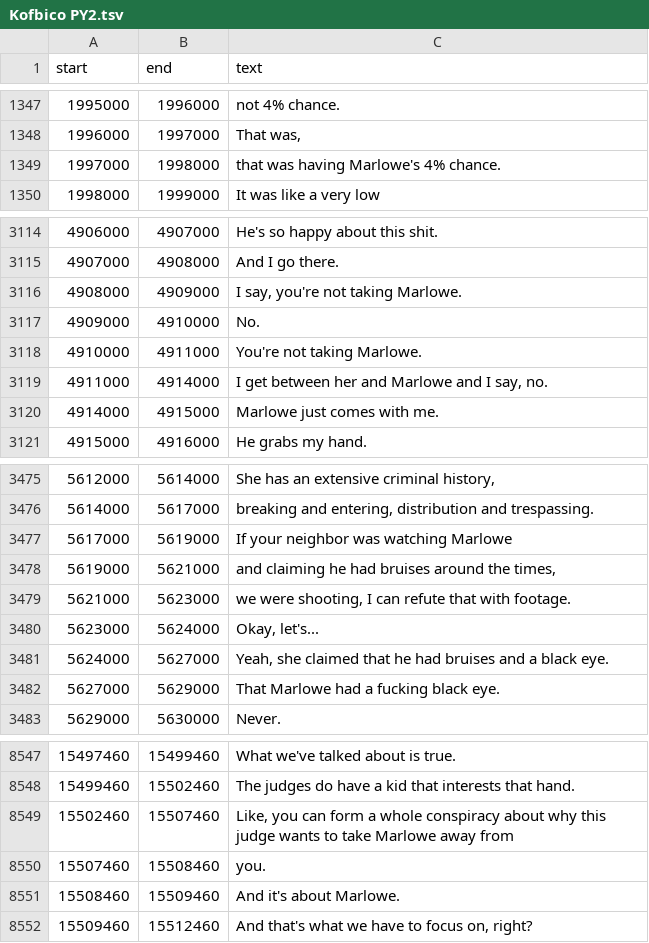
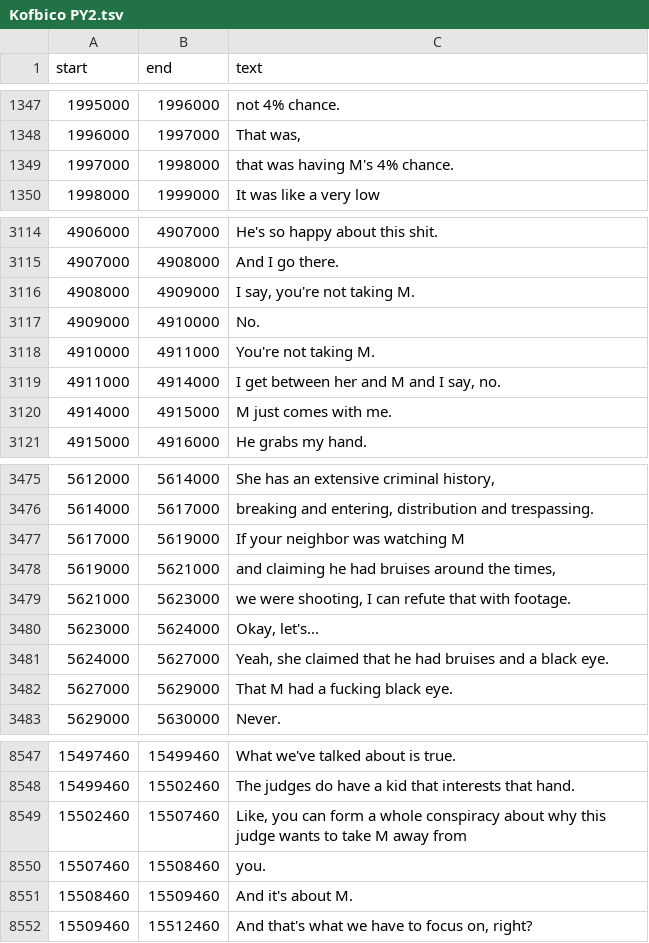
Before and after one commit to EmmaBest/Val-Broeksmit-audio, a TSV file: raw transcripts/FBI/Kofbico PY2 raw/Kofbico PY2.tsv, drawn as a sheet; only a part is shown, gaps mark what is left out; the diff covers the shown part only.

```diff
--- a/raw transcripts/FBI/Kofbico PY2 raw/Kofbico PY2.tsv
+++ b/raw transcripts/FBI/Kofbico PY2 raw/Kofbico PY2.tsv
@@ -1348,3 +1348,3 @@ start	end	text
 1996000	1997000	That was,
-1997000	1998000	that was having Marlowe's 4% chance.
+1997000	1998000	that was having M's 4% chance.
 1998000	1999000	It was like a very low
@@ -3115,7 +3115,7 @@ start	end	text
 4907000	4908000	And I go there.
-4908000	4909000	I say, you're not taking Marlowe.
+4908000	4909000	I say, you're not taking M.
 4909000	4910000	No.
-4910000	4911000	You're not taking Marlowe.
-4911000	4914000	I get between her and Marlowe and I say, no.
-4914000	4915000	Marlowe just comes with me.
+4910000	4911000	You're not taking M.
+4911000	4914000	I get between her and M and I say, no.
+4914000	4915000	M just comes with me.
 4915000	4916000	He grabs my hand.
@@ -3476,3 +3476,3 @@ start	end	text
 5614000	5617000	breaking and entering, distribution and trespassing.
-5617000	5619000	If your neighbor was watching Marlowe
+5617000	5619000	If your neighbor was watching M
 5619000	5621000	and claiming he had bruises around the times,
@@ -3481,3 +3481,3 @@ start	end	text
 5624000	5627000	Yeah, she claimed that he had bruises and a black eye.
-5627000	5629000	That Marlowe had a fucking black eye.
+5627000	5629000	That M had a fucking black eye.
 5629000	5630000	Never.
@@ -8548,5 +8548,5 @@ start	end	text
 15499460	15502460	The judges do have a kid that interests that hand.
-15502460	15507460	Like, you can form a whole conspiracy about why this judge wants to take Marlowe away from
+15502460	15507460	Like, you can form a whole conspiracy about why this judge wants to take M away from
 15507460	15508460	you.
-15508460	15509460	And it's about Marlowe.
+15508460	15509460	And it's about M.
 15509460	15512460	And that's what we have to focus on, right?
```
Also changed, not shown: 22 edited cells elsewhere in this file, raw transcripts/FBI/FBI David Kos First Call w Val Broeksmit/FBI David Kos First Call w Val Broeksmit.tsv, raw transcripts/NYT/Val Broeksmit vs David Enrich & The NYTimes Podcast Crew of The Daily/Val Broeksmit vs David Enrich & The NYTimes Podcast Crew of The Daily.tsv, 29 other files.
